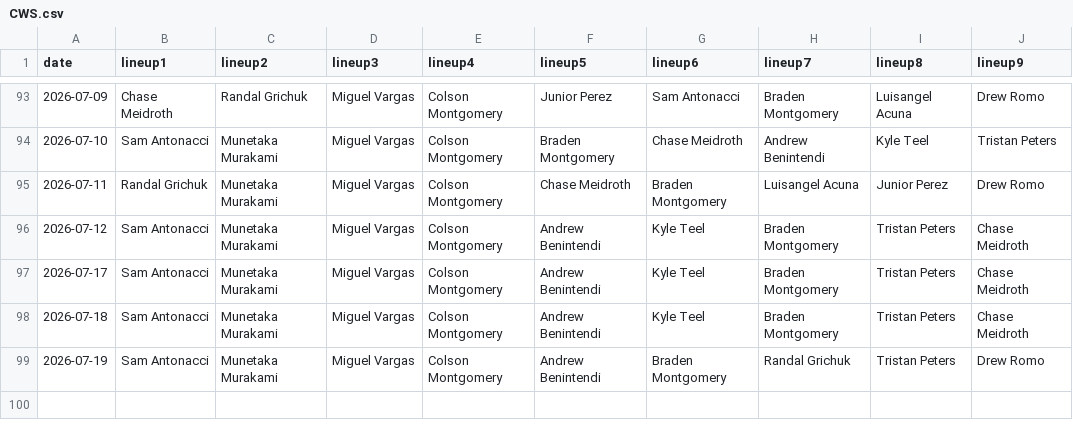
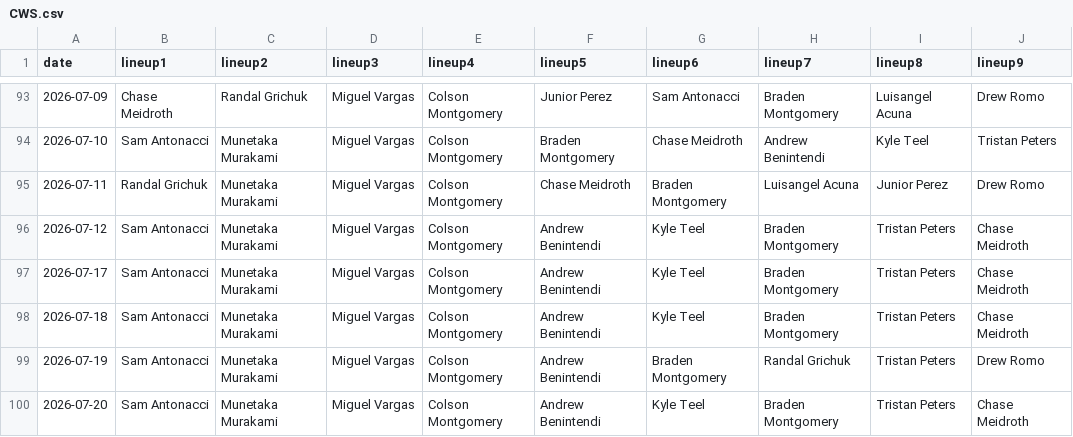
Before and after one commit to fantasy-toolz/batting-order, a CSV file: data/2026/CWS.csv, drawn as a sheet; only a part is shown, gaps mark what is left out; the diff names each change by its address in the sheet, - before the commit and + after, or states it on an @@ line.

```diff
--- a/data/2026/CWS.csv
+++ b/data/2026/CWS.csv
+row 100: 2026-07-20 | Sam Antonacci | Munetaka Murakami | Miguel Vargas | Colson Montgomery | Andrew Benintendi | Kyle Teel | Braden Montgomery | Tristan Peters | Chase Meidroth
```
Also changed, not shown: data/2026/BAL.csv, data/2026/BOS.csv, 31 other files.
